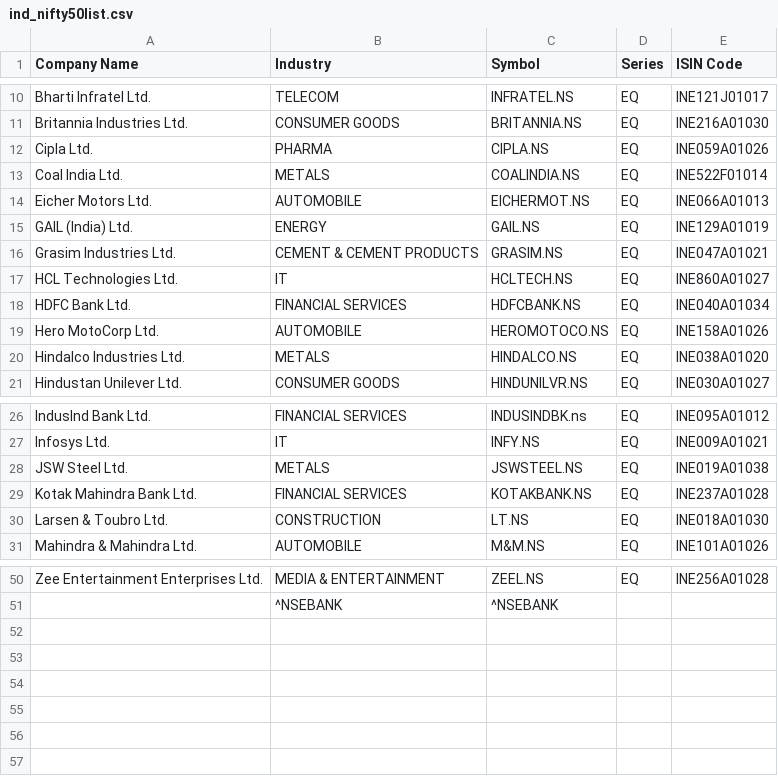
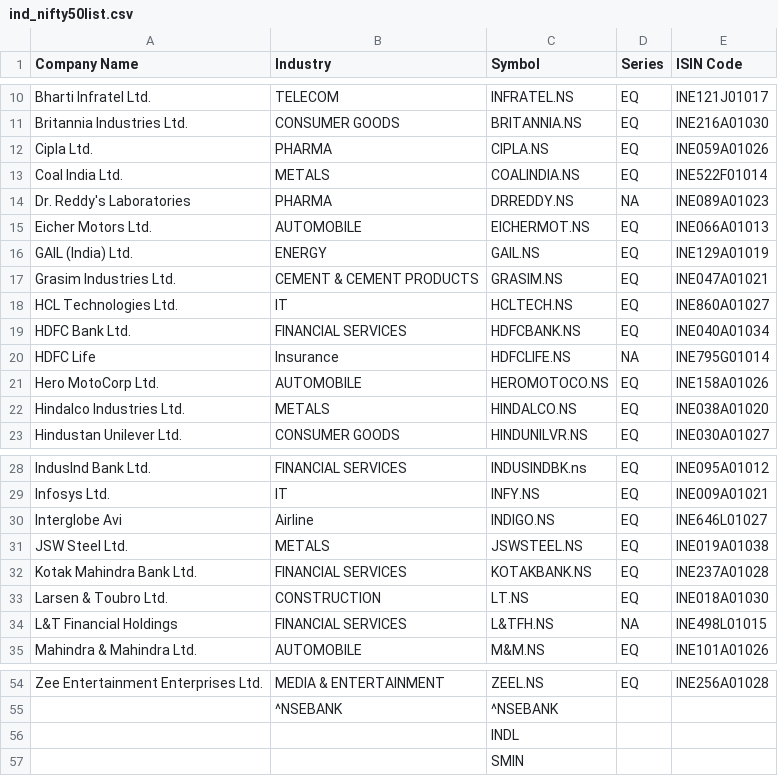
Before and after one commit to millionarecoin/StocksInput, a CSV file: ind_nifty50list.csv, drawn as a sheet; only a part is shown, gaps mark what is left out.

Commit message:
Added restaurants
Added restaurants, airlines stocks

```diff
--- a/ind_nifty50list.csv
+++ b/ind_nifty50list.csv
@@ -13,2 +13,3 @@ Cipla Ltd.,PHARMA,CIPLA.NS,EQ,INE059A01026
 Coal India Ltd.,METALS,COALINDIA.NS,EQ,INE522F01014
+Dr. Reddy's Laboratories,PHARMA,DRREDDY.NS,NA,INE089A01023
 Eicher Motors Ltd.,AUTOMOBILE,EICHERMOT.NS,EQ,INE066A01013
@@ -18,2 +19,3 @@ HCL Technologies Ltd.,IT,HCLTECH.NS,EQ,INE860A01027
 HDFC Bank Ltd.,FINANCIAL SERVICES,HDFCBANK.NS,EQ,INE040A01034
+HDFC Life,Insurance,HDFCLIFE.NS,NA,INE795G01014
 Hero MotoCorp Ltd.,AUTOMOBILE,HEROMOTOCO.NS,EQ,INE158A01026
@@ -27,2 +29,3 @@ IndusInd Bank Ltd.,FINANCIAL SERVICES,INDUSINDBK.ns,EQ,INE095A01012
 Infosys Ltd.,IT,INFY.NS,EQ,INE009A01021
+Interglobe Avi,Airline,INDIGO.NS,EQ,INE646L01027
 JSW Steel Ltd.,METALS,JSWSTEEL.NS,EQ,INE019A01038
@@ -30,2 +33,3 @@ Kotak Mahindra Bank Ltd.,FINANCIAL SERVICES,KOTAKBANK.NS,EQ,INE237A01028
 Larsen & Toubro Ltd.,CONSTRUCTION,LT.NS,EQ,INE018A01030
+L&T Financial Holdings,FINANCIAL SERVICES,L&TFH.NS,NA,INE498L01015
 Mahindra & Mahindra Ltd.,AUTOMOBILE,M&M.NS,EQ,INE101A01026
@@ -51 +55,3 @@ Zee Entertainment Enterprises Ltd.,MEDIA & ENTERTAINMENT,ZEEL.NS,EQ,INE256A01028
 ,^NSEBANK,^NSEBANK,,
+,,INDL,,
+,,SMIN,,
```
Also changed, not shown: 14 other files.
